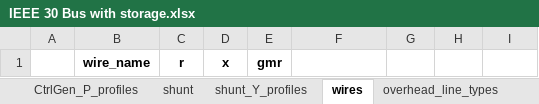
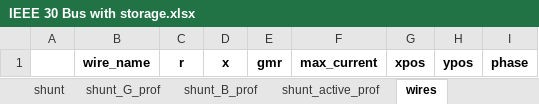
Before and after one commit to schuttpj86/vera1, an Excel workbook: Grids_and_profiles/grids/IEEE 30 Bus with storage.xlsx, sheet wires, drawn as a sheet; values as stored, in another font and other column widths than the file's, no borders; the diff names each change by its address in the sheet, - before the commit and + after, or states it on an @@ line.

```diff
--- a/Grids_and_profiles/grids/IEEE 30 Bus with storage.xlsx (sheet wires)
+++ b/Grids_and_profiles/grids/IEEE 30 Bus with storage.xlsx (sheet wires)
-sheet tab: CtrlGen_P_profiles
+sheet tab: shunt_G_prof
+sheet tab: shunt_B_prof
+sheet tab: shunt_active_prof
-F1: (empty)
+F1: max_current
-G1: (empty)
+G1: xpos
-H1: (empty)
+H1: ypos
-I1: (empty)
+I1: phase
```
Also changed, not shown: sheet branch_temp_oper_prof, sheet branch_active_prof, sheet load_B_prof, sheet load_Ii_prof, sheet load_active_prof, sheet branch, 13 more sheets, other sheet tabs, 3 other files.
